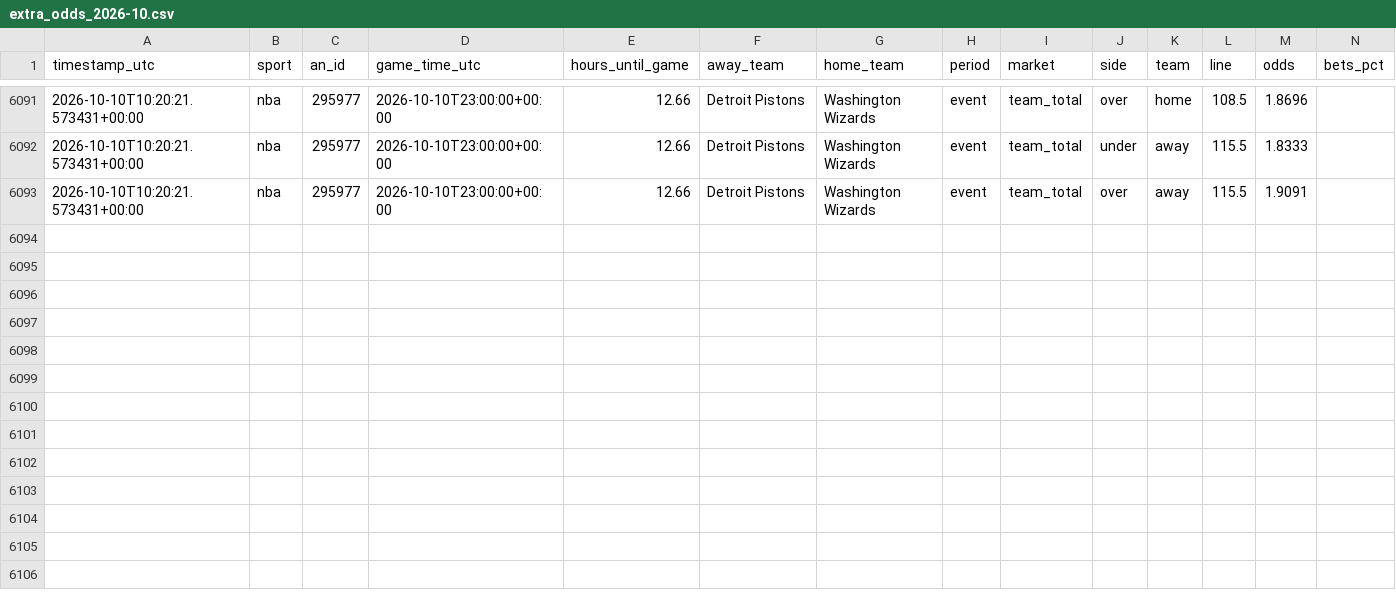
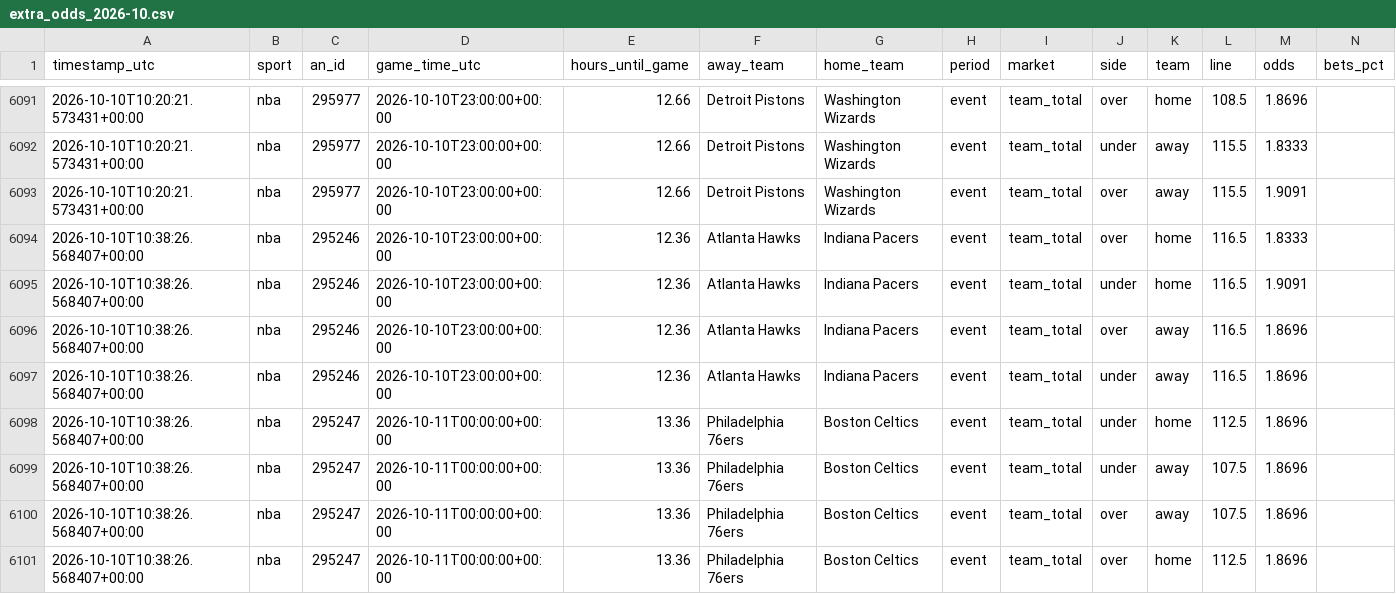
Before and after one commit to fallking123/money-flow-tracker, a CSV file: docs/data/nba/extra_odds_2026-10.csv, drawn as a sheet; only a part is shown, gaps mark what is left out; rows hold the shown columns only; the diff names each change by its address in the sheet, - before the commit and + after, or states it on an @@ line.

```diff
--- a/docs/data/nba/extra_odds_2026-10.csv
+++ b/docs/data/nba/extra_odds_2026-10.csv
+row 6094: 2026-10-10T10:38:26.568407+00:00 | nba | 295246 | 2026-10-10T23:00:00+00:00 | 12.36 | Atlanta Hawks | Indiana Pacers | event | team_total | over | home | 116.5 | 1.8333
+row 6095: 2026-10-10T10:38:26.568407+00:00 | nba | 295246 | 2026-10-10T23:00:00+00:00 | 12.36 | Atlanta Hawks | Indiana Pacers | event | team_total | under | home | 116.5 | 1.9091
+row 6096: 2026-10-10T10:38:26.568407+00:00 | nba | 295246 | 2026-10-10T23:00:00+00:00 | 12.36 | Atlanta Hawks | Indiana Pacers | event | team_total | over | away | 116.5 | 1.8696
+row 6097: 2026-10-10T10:38:26.568407+00:00 | nba | 295246 | 2026-10-10T23:00:00+00:00 | 12.36 | Atlanta Hawks | Indiana Pacers | event | team_total | under | away | 116.5 | 1.8696
+row 6098: 2026-10-10T10:38:26.568407+00:00 | nba | 295247 | 2026-10-11T00:00:00+00:00 | 13.36 | Philadelphia 76ers | Boston Celtics | event | team_total | under | home | 112.5 | 1.8696
+row 6099: 2026-10-10T10:38:26.568407+00:00 | nba | 295247 | 2026-10-11T00:00:00+00:00 | 13.36 | Philadelphia 76ers | Boston Celtics | event | team_total | under | away | 107.5 | 1.8696
+row 6100: 2026-10-10T10:38:26.568407+00:00 | nba | 295247 | 2026-10-11T00:00:00+00:00 | 13.36 | Philadelphia 76ers | Boston Celtics | event | team_total | over | away | 107.5 | 1.8696
+row 6101: 2026-10-10T10:38:26.568407+00:00 | nba | 295247 | 2026-10-11T00:00:00+00:00 | 13.36 | Philadelphia 76ers | Boston Celtics | event | team_total | over | home | 112.5 | 1.8696
```
Also changed, not shown: docs/data/mlb/model_picks.csv, docs/data/nfl/model_picks.csv, 8 other files.
